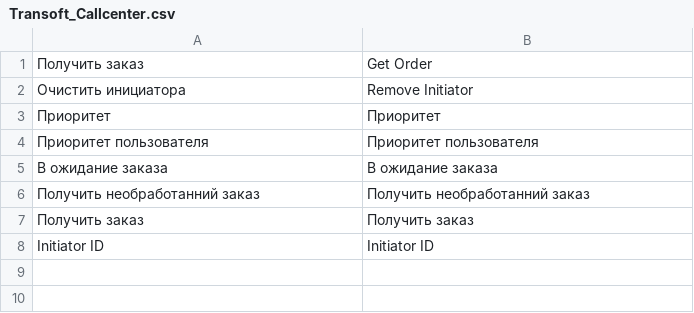
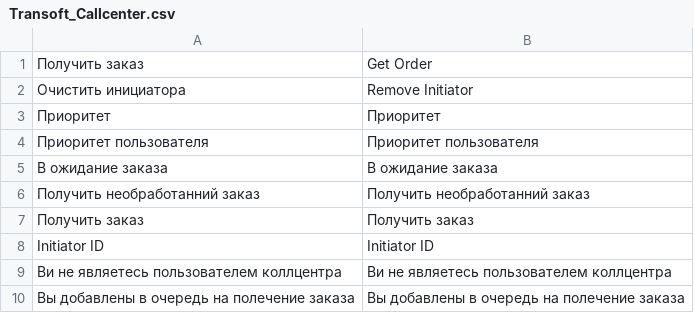
Before and after one commit to xokmyn/test1, a CSV file: app/locale/en_US/Transoft_Callcenter.csv, drawn as a sheet.

```diff
--- a/app/locale/en_US/Transoft_Callcenter.csv
+++ b/app/locale/en_US/Transoft_Callcenter.csv
@@ -8 +8,3 @@
 "Initiator ID","Initiator ID"
+"Ви не являетесь пользователем коллцентра","Ви не являетесь пользователем коллцентра"
+"Вы добавлены в очередь на полечение заказа","Вы добавлены в очередь на полечение заказа"
```
Also changed, not shown: 8 other files.
